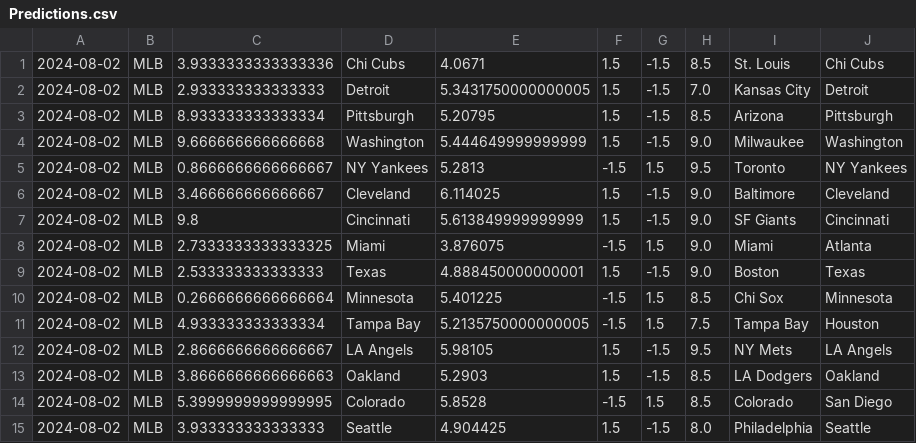
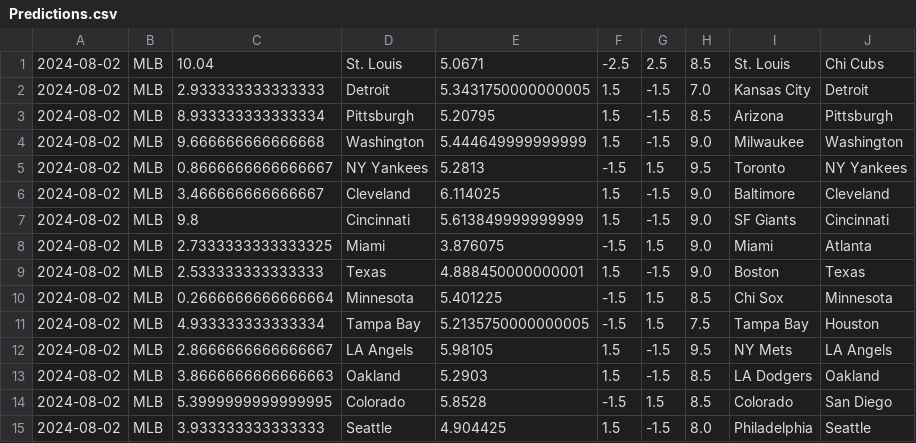
Before and after one commit to cookeda/CapstoneSportsbook, a CSV file: OddsHistory/History/Predictions.csv, drawn as a sheet.

```diff
--- a/OddsHistory/History/Predictions.csv
+++ b/OddsHistory/History/Predictions.csv
@@ -1,2 +1,2 @@
-2024-08-02,MLB,3.9333333333333336,Chi Cubs,4.0671,1.5,-1.5,8.5,St. Louis,Chi Cubs
+2024-08-02,MLB,10.04,St. Louis,5.0671,-2.5,2.5,8.5,St. Louis,Chi Cubs
 2024-08-02,MLB,2.933333333333333,Detroit,5.3431750000000005,1.5,-1.5,7.0,Kansas City,Detroit
```
Also changed, not shown: 14 other files.
